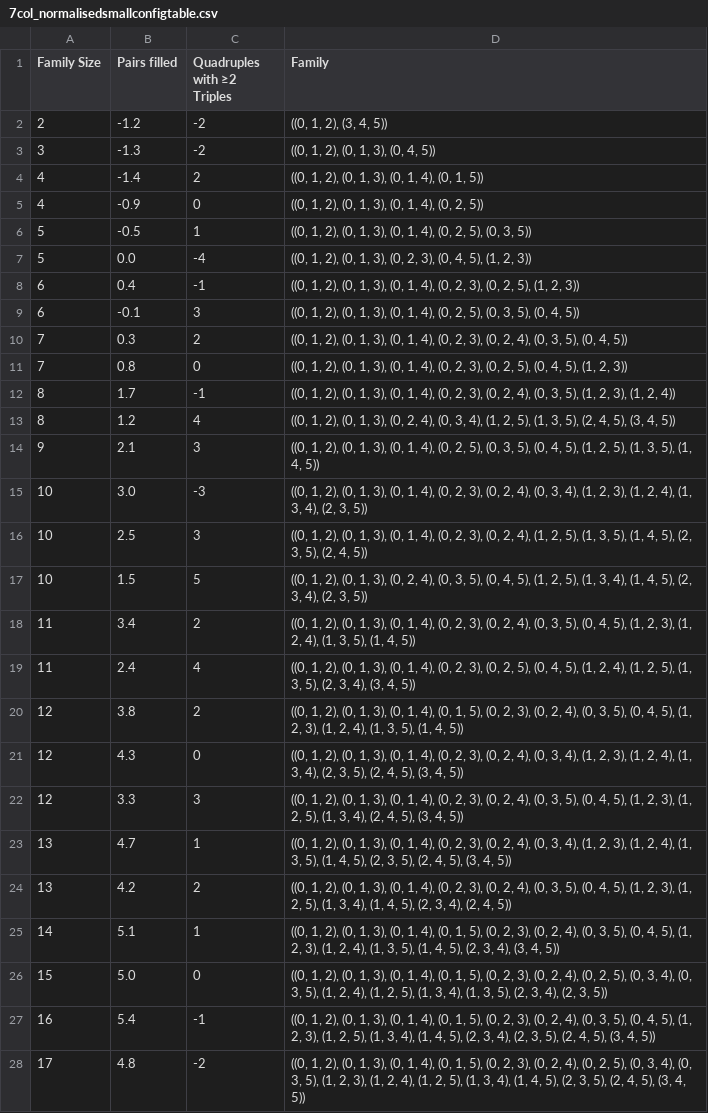
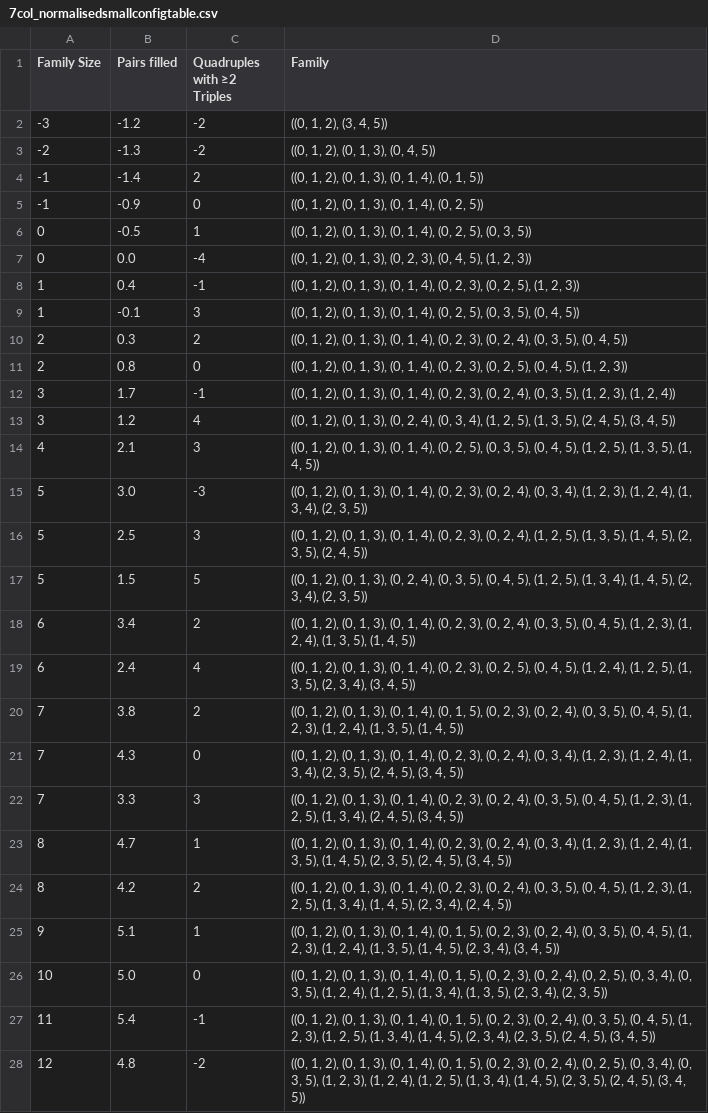
Before and after one commit to brian-hearn/tight_components, a CSV file: combine_configurations/7col_normalisedsmallconfigtable.csv, drawn as a sheet; only a part is shown; the diff covers the shown part only; the diff names each change by its address in the sheet, - before the commit and + after, or states it on an @@ line.

```diff
--- a/combine_configurations/7col_normalisedsmallconfigtable.csv
+++ b/combine_configurations/7col_normalisedsmallconfigtable.csv
-A2 (Family Size): 2
+A2 (Family Size): -3
-A3 (Family Size): 3
+A3 (Family Size): -2
-A4:A5 (Family Size): 4
+A4:A5 (Family Size): -1
-A6:A7 (Family Size): 5
+A6:A7 (Family Size): 0
-A8:A9 (Family Size): 6
+A8:A9 (Family Size): 1
-A10:A11 (Family Size): 7
+A10:A11 (Family Size): 2
-A12:A13 (Family Size): 8
+A12:A13 (Family Size): 3
-A14 (Family Size): 9
+A14 (Family Size): 4
-A15:A17 (Family Size): 10
+A15:A17 (Family Size): 5
-A18:A19 (Family Size): 11
+A18:A19 (Family Size): 6
-A20:A22 (Family Size): 12
+A20:A22 (Family Size): 7
-A23:A24 (Family Size): 13
+A23:A24 (Family Size): 8
-A25 (Family Size): 14
+A25 (Family Size): 9
-A26 (Family Size): 15
+A26 (Family Size): 10
-A27 (Family Size): 16
+A27 (Family Size): 11
-A28 (Family Size): 17
+A28 (Family Size): 12
```
Also changed, not shown: 3 edited cells elsewhere in this file, 1 other file.
